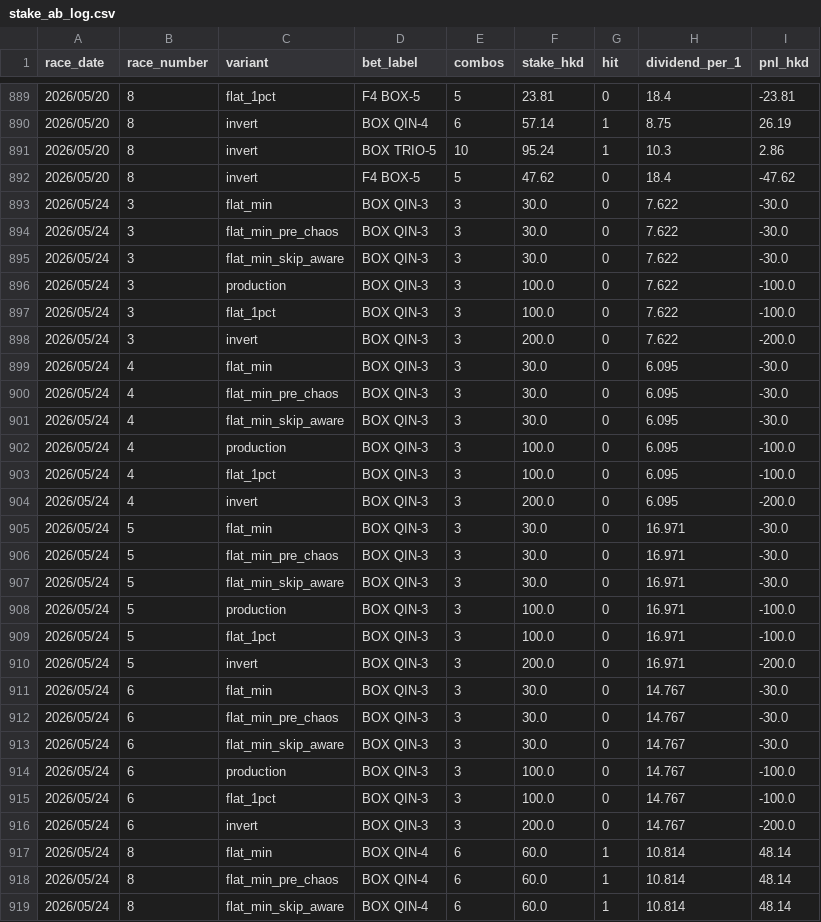
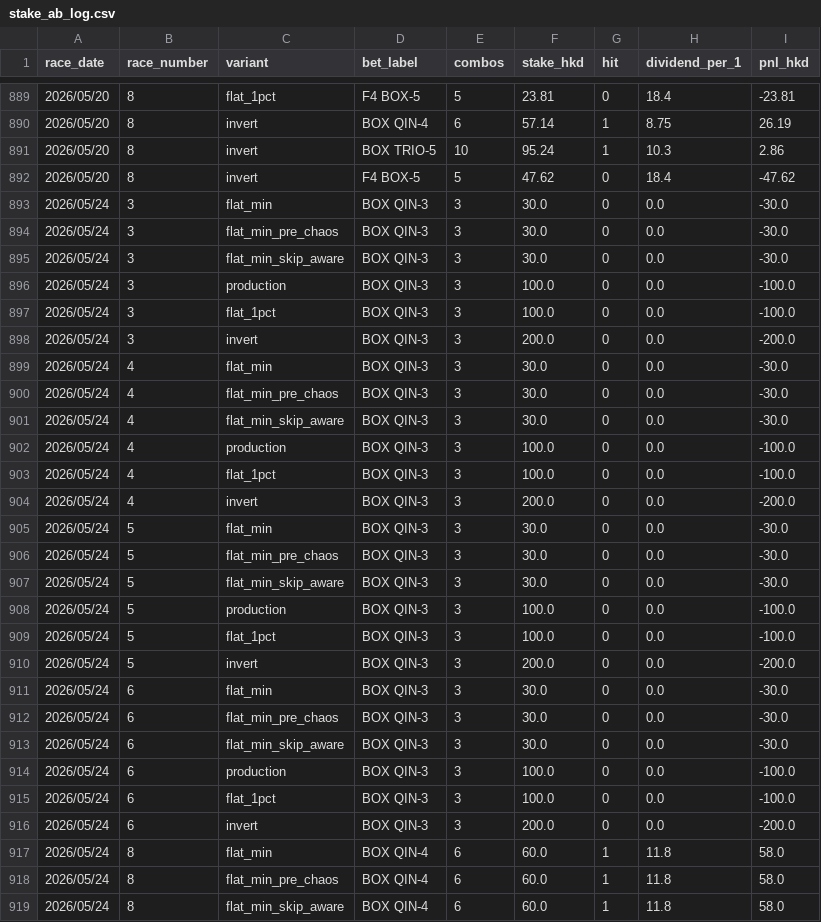
Before and after one commit to jitchamoli/hkjc-racing-analyzer, a CSV file: tracking_data/stake_ab_log.csv, drawn as a sheet; only a part is shown, gaps mark what is left out; the diff covers the shown part only.

```diff
--- a/tracking_data/stake_ab_log.csv
+++ b/tracking_data/stake_ab_log.csv
@@ -892,28 +892,28 @@ race_date,race_number,variant,bet_label,combos,stake_hkd,hit,dividend_per_1,pnl_
 2026/05/20,8,invert,F4 BOX-5,5,47.62,0,18.4,-47.62
-2026/05/24,3,flat_min,BOX QIN-3,3,30.0,0,7.622,-30.0
-2026/05/24,3,flat_min_pre_chaos,BOX QIN-3,3,30.0,0,7.622,-30.0
-2026/05/24,3,flat_min_skip_aware,BOX QIN-3,3,30.0,0,7.622,-30.0
-2026/05/24,3,production,BOX QIN-3,3,100.0,0,7.622,-100.0
-2026/05/24,3,flat_1pct,BOX QIN-3,3,100.0,0,7.622,-100.0
-2026/05/24,3,invert,BOX QIN-3,3,200.0,0,7.622,-200.0
-2026/05/24,4,flat_min,BOX QIN-3,3,30.0,0,6.095,-30.0
-2026/05/24,4,flat_min_pre_chaos,BOX QIN-3,3,30.0,0,6.095,-30.0
-2026/05/24,4,flat_min_skip_aware,BOX QIN-3,3,30.0,0,6.095,-30.0
-2026/05/24,4,production,BOX QIN-3,3,100.0,0,6.095,-100.0
-2026/05/24,4,flat_1pct,BOX QIN-3,3,100.0,0,6.095,-100.0
-2026/05/24,4,invert,BOX QIN-3,3,200.0,0,6.095,-200.0
-2026/05/24,5,flat_min,BOX QIN-3,3,30.0,0,16.971,-30.0
-2026/05/24,5,flat_min_pre_chaos,BOX QIN-3,3,30.0,0,16.971,-30.0
-2026/05/24,5,flat_min_skip_aware,BOX QIN-3,3,30.0,0,16.971,-30.0
-2026/05/24,5,production,BOX QIN-3,3,100.0,0,16.971,-100.0
-2026/05/24,5,flat_1pct,BOX QIN-3,3,100.0,0,16.971,-100.0
-2026/05/24,5,invert,BOX QIN-3,3,200.0,0,16.971,-200.0
-2026/05/24,6,flat_min,BOX QIN-3,3,30.0,0,14.767,-30.0
-2026/05/24,6,flat_min_pre_chaos,BOX QIN-3,3,30.0,0,14.767,-30.0
-2026/05/24,6,flat_min_skip_aware,BOX QIN-3,3,30.0,0,14.767,-30.0
-2026/05/24,6,production,BOX QIN-3,3,100.0,0,14.767,-100.0
-2026/05/24,6,flat_1pct,BOX QIN-3,3,100.0,0,14.767,-100.0
-2026/05/24,6,invert,BOX QIN-3,3,200.0,0,14.767,-200.0
-2026/05/24,8,flat_min,BOX QIN-4,6,60.0,1,10.814,48.14
-2026/05/24,8,flat_min_pre_chaos,BOX QIN-4,6,60.0,1,10.814,48.14
-2026/05/24,8,flat_min_skip_aware,BOX QIN-4,6,60.0,1,10.814,48.14
+2026/05/24,3,flat_min,BOX QIN-3,3,30.0,0,0.0,-30.0
+2026/05/24,3,flat_min_pre_chaos,BOX QIN-3,3,30.0,0,0.0,-30.0
+2026/05/24,3,flat_min_skip_aware,BOX QIN-3,3,30.0,0,0.0,-30.0
+2026/05/24,3,production,BOX QIN-3,3,100.0,0,0.0,-100.0
+2026/05/24,3,flat_1pct,BOX QIN-3,3,100.0,0,0.0,-100.0
+2026/05/24,3,invert,BOX QIN-3,3,200.0,0,0.0,-200.0
+2026/05/24,4,flat_min,BOX QIN-3,3,30.0,0,0.0,-30.0
+2026/05/24,4,flat_min_pre_chaos,BOX QIN-3,3,30.0,0,0.0,-30.0
+2026/05/24,4,flat_min_skip_aware,BOX QIN-3,3,30.0,0,0.0,-30.0
+2026/05/24,4,production,BOX QIN-3,3,100.0,0,0.0,-100.0
+2026/05/24,4,flat_1pct,BOX QIN-3,3,100.0,0,0.0,-100.0
+2026/05/24,4,invert,BOX QIN-3,3,200.0,0,0.0,-200.0
+2026/05/24,5,flat_min,BOX QIN-3,3,30.0,0,0.0,-30.0
+2026/05/24,5,flat_min_pre_chaos,BOX QIN-3,3,30.0,0,0.0,-30.0
+2026/05/24,5,flat_min_skip_aware,BOX QIN-3,3,30.0,0,0.0,-30.0
+2026/05/24,5,production,BOX QIN-3,3,100.0,0,0.0,-100.0
+2026/05/24,5,flat_1pct,BOX QIN-3,3,100.0,0,0.0,-100.0
+2026/05/24,5,invert,BOX QIN-3,3,200.0,0,0.0,-200.0
+2026/05/24,6,flat_min,BOX QIN-3,3,30.0,0,0.0,-30.0
+2026/05/24,6,flat_min_pre_chaos,BOX QIN-3,3,30.0,0,0.0,-30.0
+2026/05/24,6,flat_min_skip_aware,BOX QIN-3,3,30.0,0,0.0,-30.0
+2026/05/24,6,production,BOX QIN-3,3,100.0,0,0.0,-100.0
+2026/05/24,6,flat_1pct,BOX QIN-3,3,100.0,0,0.0,-100.0
+2026/05/24,6,invert,BOX QIN-3,3,200.0,0,0.0,-200.0
+2026/05/24,8,flat_min,BOX QIN-4,6,60.0,1,11.8,58.0
+2026/05/24,8,flat_min_pre_chaos,BOX QIN-4,6,60.0,1,11.8,58.0
+2026/05/24,8,flat_min_skip_aware,BOX QIN-4,6,60.0,1,11.8,58.0
```
Also changed, not shown: 30 edited cells elsewhere in this file, 2 other files.
